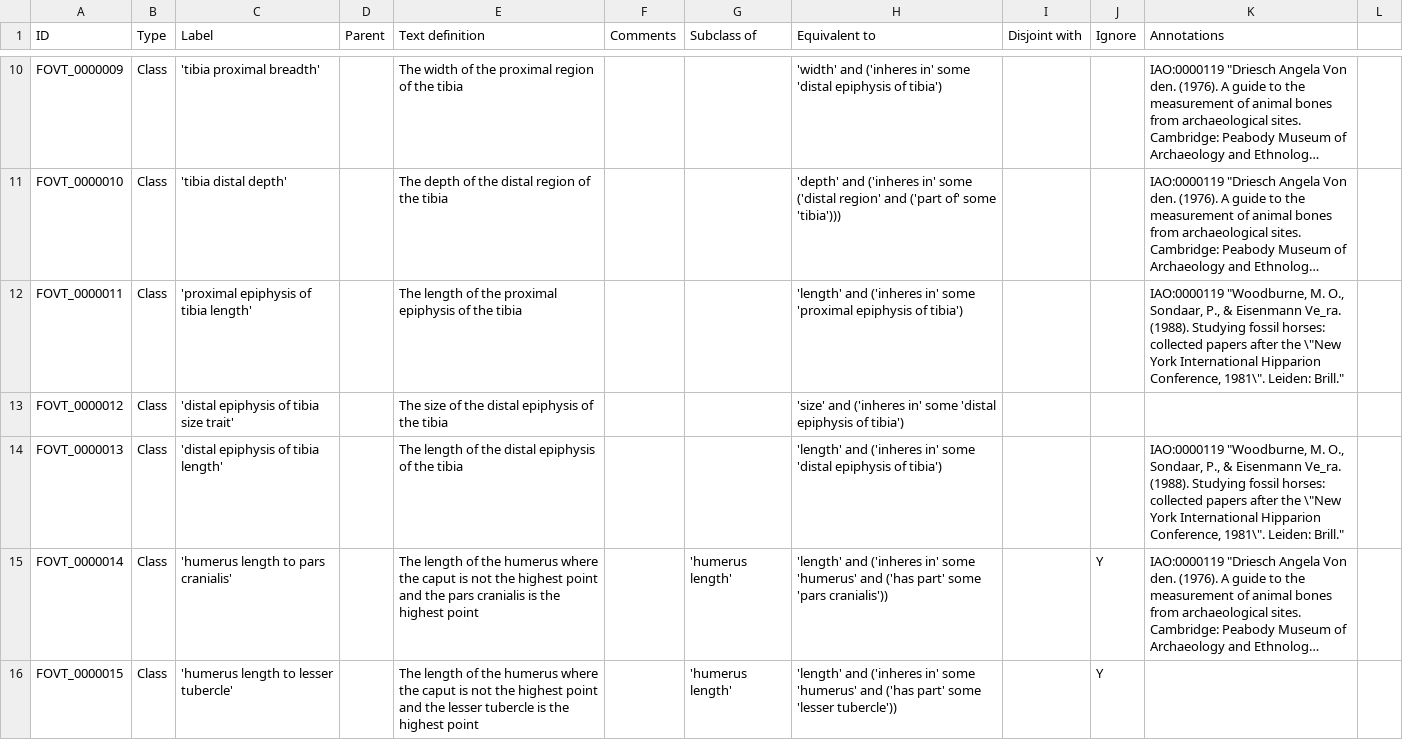
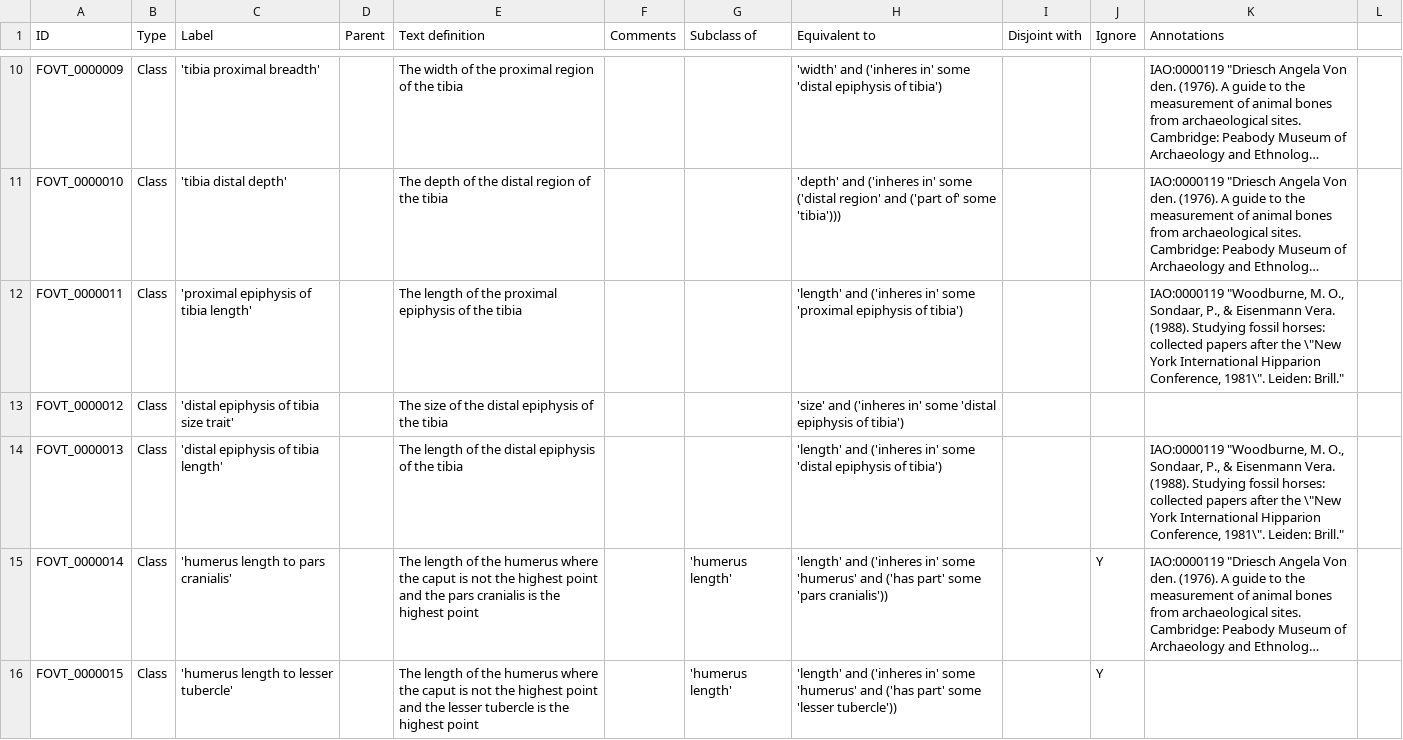
Before and after one commit to futres/fovt, a CSV file: src/entities/fovt_classes.csv, drawn as a sheet; only a part is shown, gaps mark what is left out; long unchanged cells end in …; the diff names each change by its address in the sheet, - before the commit and + after, or states it on an @@ line.

Commit message:
got rid of "_"

```diff
--- a/src/entities/fovt_classes.csv
+++ b/src/entities/fovt_classes.csv
-K12 (Annotations): …& Eisenmann Ve_ra. (1988). Studying…
+K12 (Annotations): …& Eisenmann Vera. (1988). Studying…
-K14 (Annotations): …& Eisenmann Ve_ra. (1988). Studying…
+K14 (Annotations): …& Eisenmann Vera. (1988). Studying…
```
